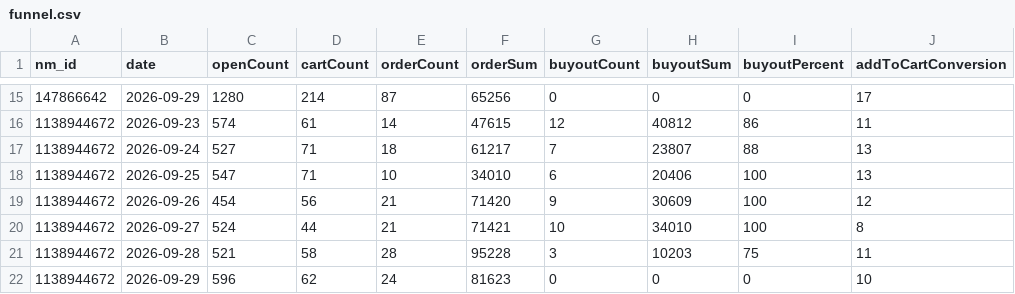
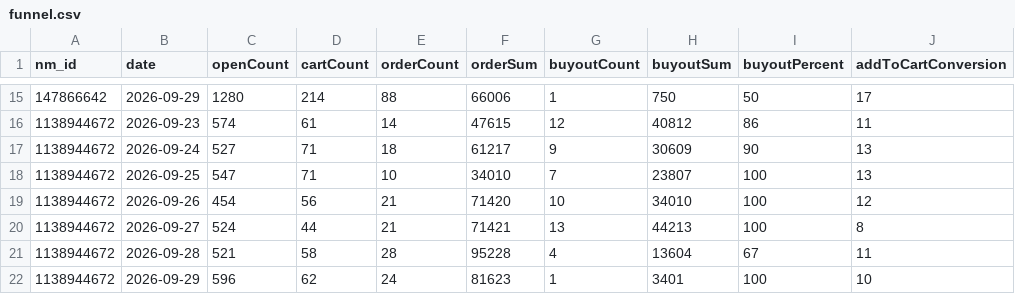
Before and after one commit to cryxnxva/braucher-test, a CSV file: artifacts/part2/funnel.csv, drawn as a sheet; only a part is shown, gaps mark what is left out; the diff covers the shown part only; the diff names each change by its address in the sheet, - before the commit and + after, or states it on an @@ line.

```diff
--- a/artifacts/part2/funnel.csv
+++ b/artifacts/part2/funnel.csv
-E15 (orderCount): 87
+E15 (orderCount): 88
-F15 (orderSum): 65256
+F15 (orderSum): 66006
-G15 (buyoutCount): 0
+G15 (buyoutCount): 1
-H15 (buyoutSum): 0
+H15 (buyoutSum): 750
-I15 (buyoutPercent): 0
+I15 (buyoutPercent): 50
-G17 (buyoutCount): 7
+G17 (buyoutCount): 9
-H17 (buyoutSum): 23807
+H17 (buyoutSum): 30609
-I17 (buyoutPercent): 88
+I17 (buyoutPercent): 90
-G18 (buyoutCount): 6
+G18 (buyoutCount): 7
-H18 (buyoutSum): 20406
+H18 (buyoutSum): 23807
-G19 (buyoutCount): 9
+G19 (buyoutCount): 10
-H19 (buyoutSum): 30609
+H19 (buyoutSum): 34010
-G20 (buyoutCount): 10
+G20 (buyoutCount): 13
-H20 (buyoutSum): 34010
+H20 (buyoutSum): 44213
-G21 (buyoutCount): 3
+G21 (buyoutCount): 4
-H21 (buyoutSum): 10203
+H21 (buyoutSum): 13604
-I21 (buyoutPercent): 75
+I21 (buyoutPercent): 67
-G22 (buyoutCount): 0
+G22 (buyoutCount): 1
-H22 (buyoutSum): 0
+H22 (buyoutSum): 3401
-I22 (buyoutPercent): 0
+I22 (buyoutPercent): 100
```
Also changed, not shown: 32 edited cells elsewhere in this file, 3 other files.
